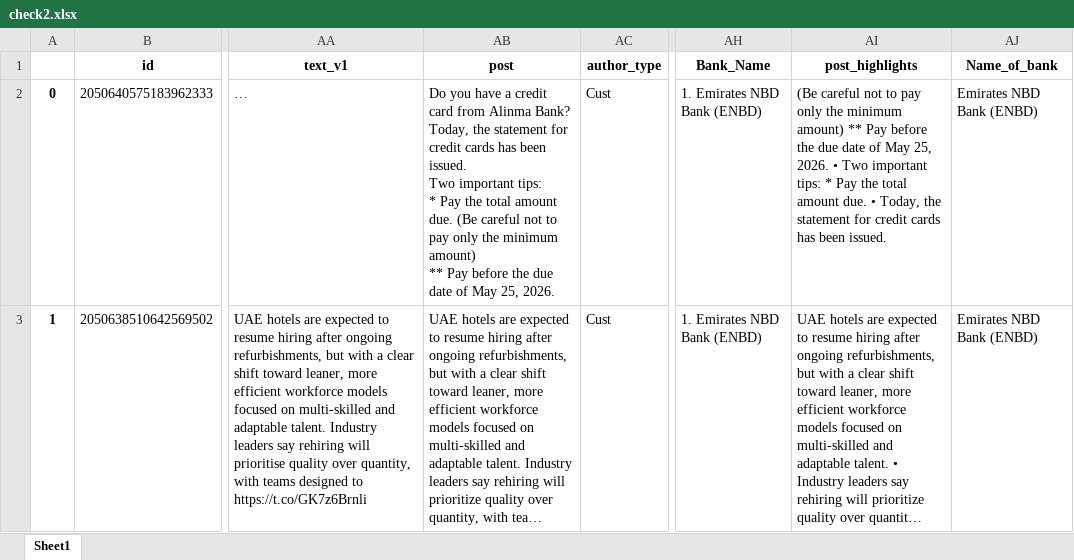
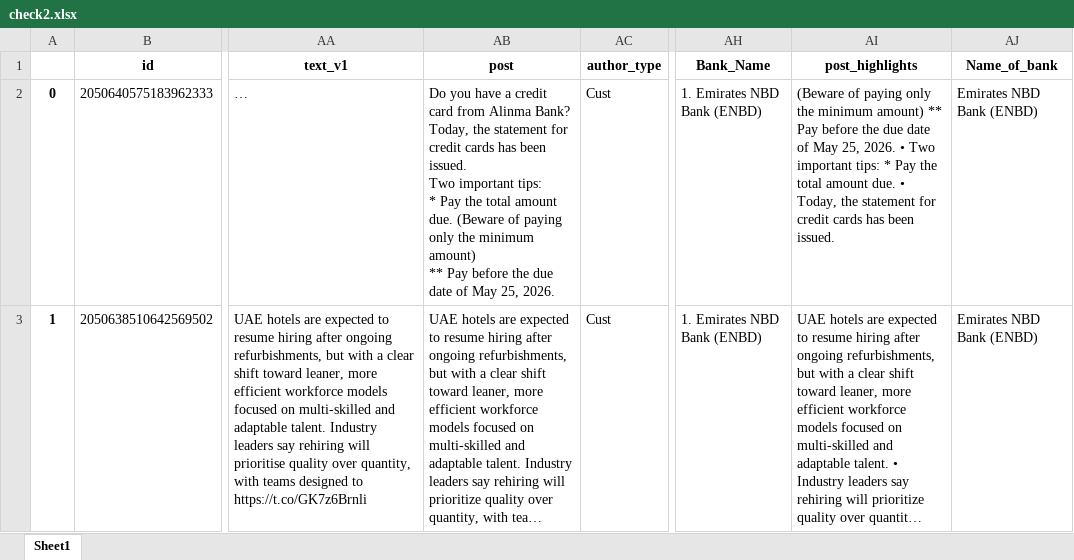
Before and after one commit to felixabraham670706/socialmedia, an Excel workbook: check2.xlsx, sheet Sheet1, drawn as a sheet; only a part is shown, gaps mark what is left out; long unchanged cells end in …; values as stored, in another font and other column widths than the file's, no borders; the diff covers the shown part only; the diff names each change by its address in the sheet, - before the commit and + after, or states it on an @@ line.

```diff
--- a/check2.xlsx (sheet Sheet1)
+++ b/check2.xlsx (sheet Sheet1)
-AB2 (post): …amount due. (Be careful not to pay only the…
+AB2 (post): …amount due. (Beware of paying only the…
-AI2 (post_highlights): (Be careful not to pay only the…
+AI2 (post_highlights): (Beware of paying only the…
```
Also changed, not shown: 1 added row, 106 edited cells and row numbers in column A elsewhere in this sheet, EI_ENBD_3post.xlsx, EI_ENDB_comments.xlsx, 9 other files.
